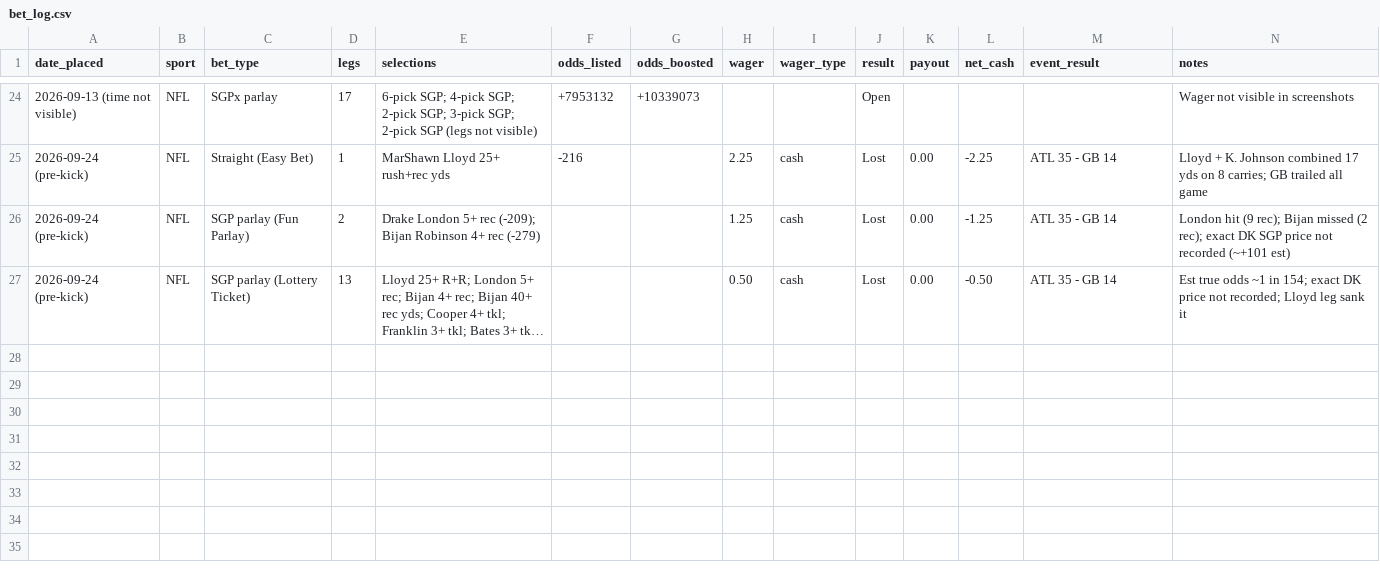
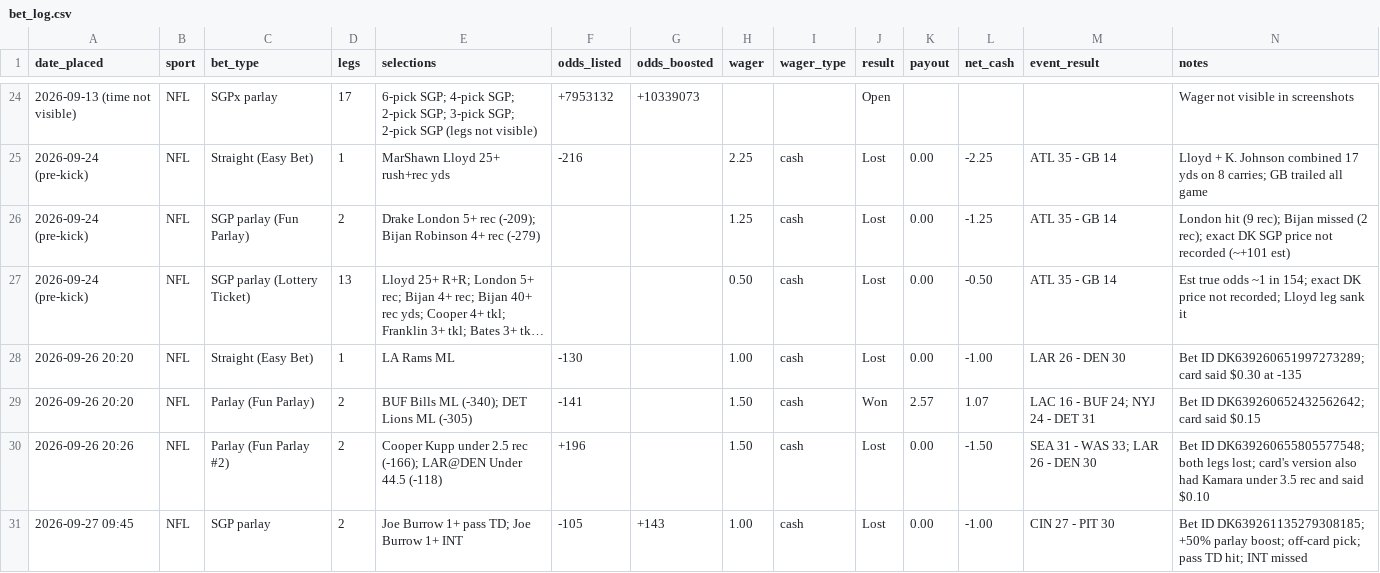
Before and after one commit to thunderbob34-boop/betting-cheat-sheet, a CSV file: data/bet_log.csv, drawn as a sheet; only a part is shown, gaps mark what is left out; long unchanged cells end in …; the diff names each change by its address in the sheet, - before the commit and + after, or states it on an @@ line.

```diff
--- a/data/bet_log.csv
+++ b/data/bet_log.csv
+row 28: 2026-09-26 20:20 | NFL | Straight (Easy Bet) | 1 | LA Rams ML | -130 |  | 1.00 | cash | Lost | 0.00 | -1.00 | LAR 26 - DEN 30 | Bet ID DK639260651997273289; card said $0.30 at -135
+row 29: 2026-09-26 20:20 | NFL | Parlay (Fun Parlay) | 2 | BUF Bills ML (-340); DET Lions ML (-305) | -141 |  | 1.50 | cash | Won | 2.57 | 1.07 | LAC 16 - BUF 24; NYJ 24 - DET 31 | Bet ID DK639260652432562642; card said $0.15
+row 30: 2026-09-26 20:26 | NFL | Parlay (Fun Parlay #2) | 2 | Cooper Kupp under 2.5 rec (-166); LAR@DEN Under 44.5 (-118) | +196 |  | 1.50 | cash | Lost | 0.00 | -1.50 | SEA 31 - WAS 33; LAR 26 - DEN 30 | Bet ID DK639260655805577548; both legs lost; card's version also had Kamara under 3.5 rec and said $0.10
+row 31: 2026-09-27 09:45 | NFL | SGP parlay | 2 | Joe Burrow 1+ pass TD; Joe Burrow 1+ INT | -105 | +143 | 1.00 | cash | Lost | 0.00 | -1.00 | CIN 27 - PIT 30 | Bet ID DK639261135279308185; +50% parlay boost; off-card pick; pass TD hit; INT missed
```
Also changed, not shown: 3 other files.
